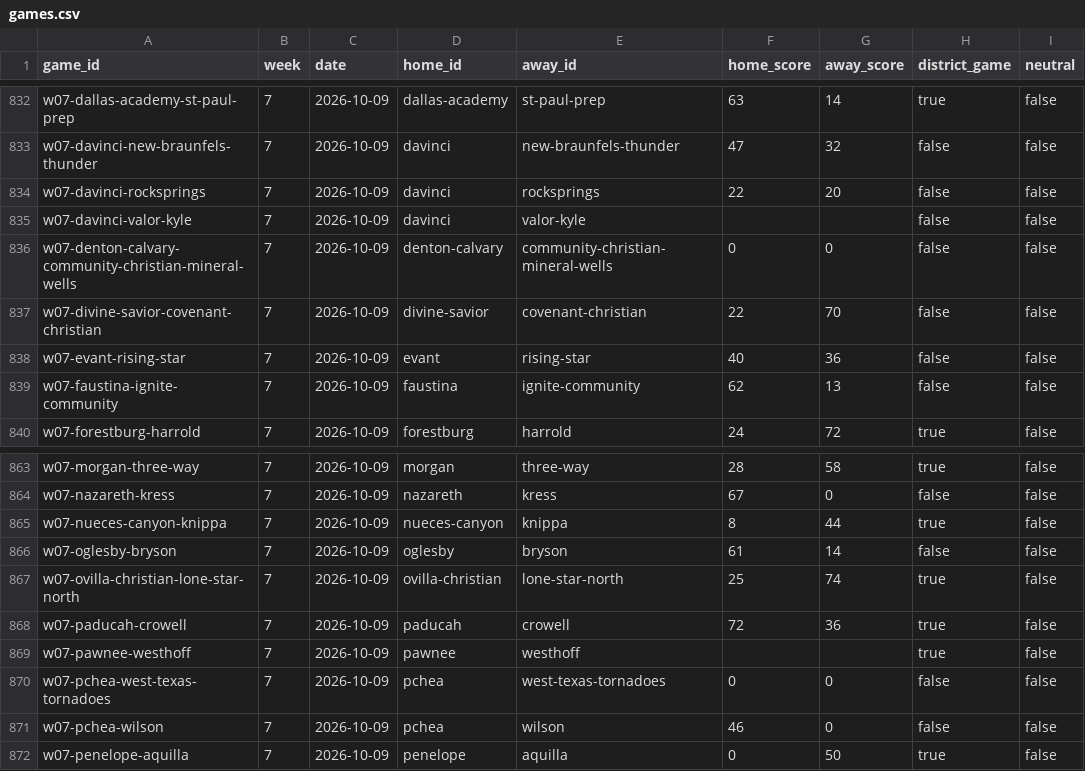
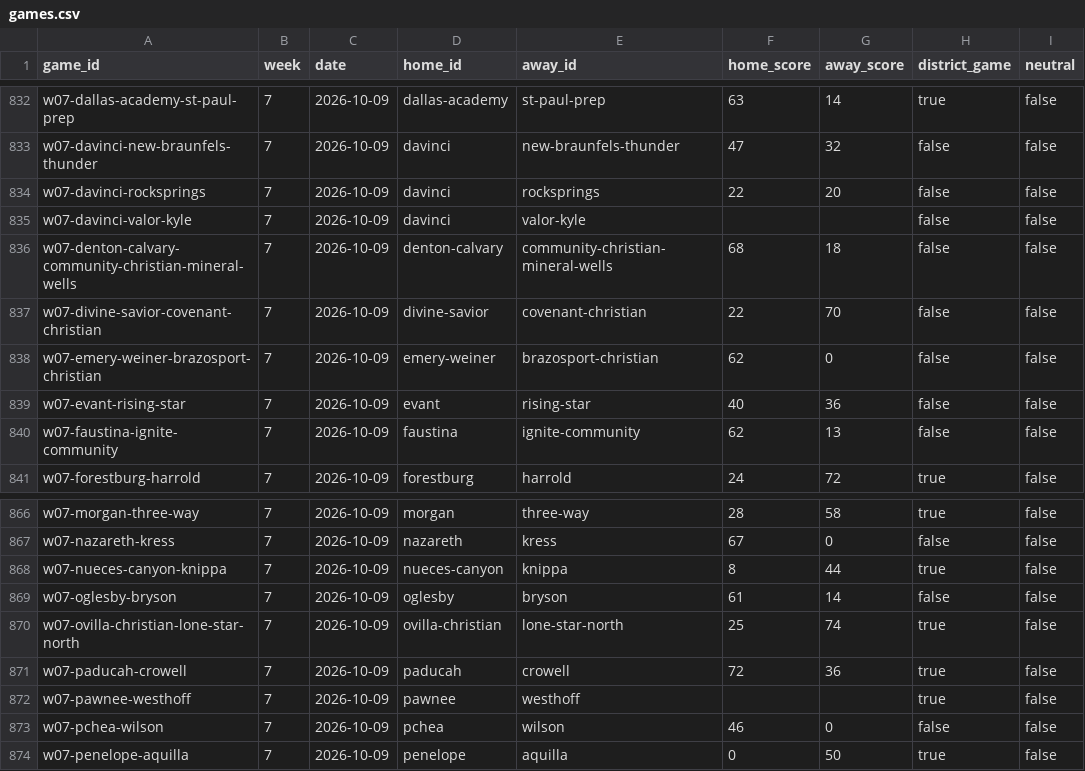
Before and after one commit to rcullens/ranking-tool, a CSV file: sixman_rankings/data/games.csv, drawn as a sheet; only a part is shown, gaps mark what is left out; the diff covers the shown part only.

```diff
--- a/sixman_rankings/data/games.csv
+++ b/sixman_rankings/data/games.csv
@@ -835,4 +835,5 @@ w07-davinci-rocksprings,7,2026-10-09,davinci,rocksprings,22,20,false,false
 w07-davinci-valor-kyle,7,2026-10-09,davinci,valor-kyle,,,false,false
-w07-denton-calvary-community-christian-mineral-wells,7,2026-10-09,denton-calvary,community-christian-mineral-wells,0,0,false,false
+w07-denton-calvary-community-christian-mineral-wells,7,2026-10-09,denton-calvary,community-christian-mineral-wells,68,18,false,false
 w07-divine-savior-covenant-christian,7,2026-10-09,divine-savior,covenant-christian,22,70,false,false
+w07-emery-weiner-brazosport-christian,7,2026-10-09,emery-weiner,brazosport-christian,62,0,false,false
 w07-evant-rising-star,7,2026-10-09,evant,rising-star,40,36,false,false
@@ -869,3 +872,2 @@ w07-paducah-crowell,7,2026-10-09,paducah,crowell,72,36,true,false
 w07-pawnee-westhoff,7,2026-10-09,pawnee,westhoff,,,true,false
-w07-pchea-west-texas-tornadoes,7,2026-10-09,pchea,west-texas-tornadoes,0,0,false,false
 w07-pchea-wilson,7,2026-10-09,pchea,wilson,46,0,false,false
```
Also changed, not shown: 5 added rows, 5 removed rows and 2 edited cells elsewhere in this file, 18 other files.
